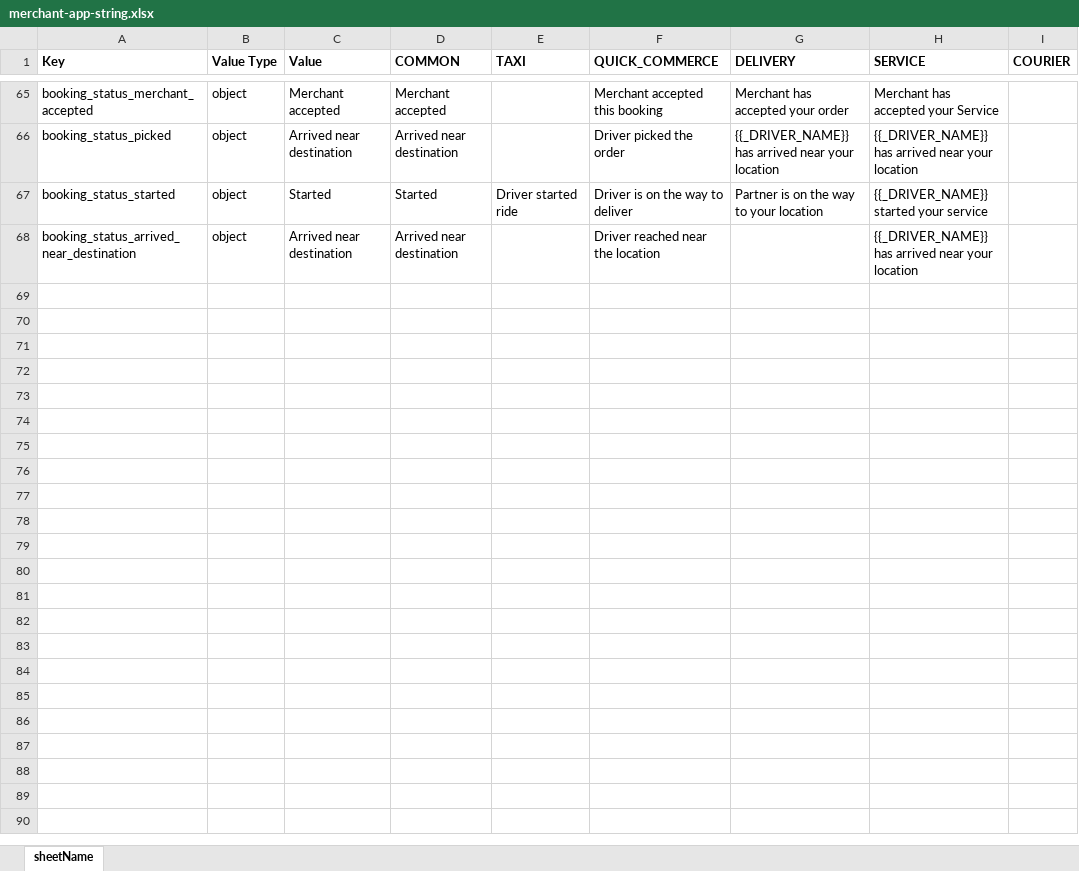
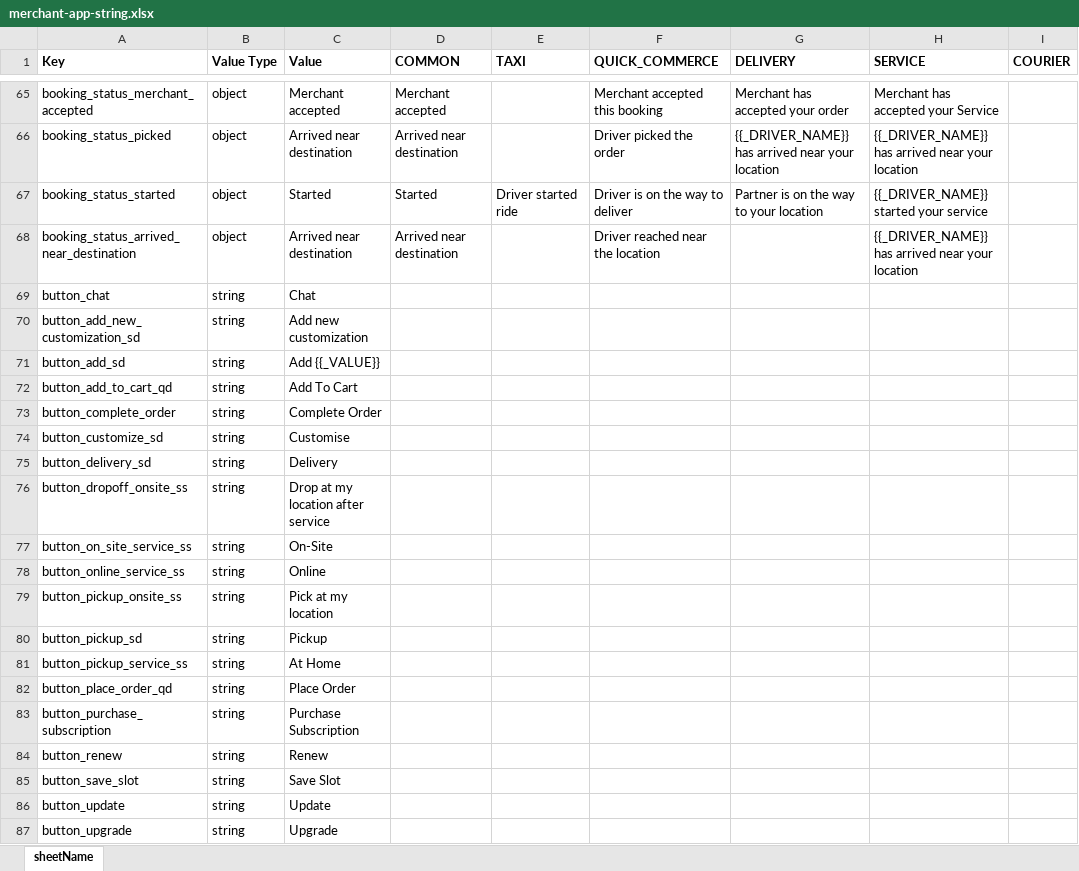
Before and after one commit to Bandan-K/PlayingWithPython, an Excel workbook: Python/Strings Comparer/ExcelData/merchant-app-string.xlsx, sheet sheetName, drawn as a sheet; only a part is shown, gaps mark what is left out; values as stored, in another font and other column widths than the file's, no borders; the diff covers the shown part only; the diff names each change by its address in the sheet, - before the commit and + after, or states it on an @@ line.

```diff
--- a/Python/Strings Comparer/ExcelData/merchant-app-string.xlsx (sheet sheetName)
+++ b/Python/Strings Comparer/ExcelData/merchant-app-string.xlsx (sheet sheetName)
+row 69: button_chat | string | Chat
+row 70: button_add_new_customization_sd | string | Add new customization
+row 71: button_add_sd | string | Add {{_VALUE}}
+row 72: button_add_to_cart_qd | string | Add To Cart
+row 73: button_complete_order | string | Complete Order
+row 74: button_customize_sd | string | Customise
+row 75: button_delivery_sd | string | Delivery
+row 76: button_dropoff_onsite_ss | string | Drop at my location after service
+row 77: button_on_site_service_ss | string | On-Site
+row 78: button_online_service_ss | string | Online
+row 79: button_pickup_onsite_ss | string | Pick at my location
+row 80: button_pickup_sd | string | Pickup
+row 81: button_pickup_service_ss | string | At Home
+row 82: button_place_order_qd | string | Place Order
+row 83: button_purchase_subscription | string | Purchase Subscription
+row 84: button_renew | string | Renew
+row 85: button_save_slot | string | Save Slot
+row 86: button_update | string | Update
+row 87: button_upgrade | string | Upgrade
```
Also changed, not shown: 220 added rows elsewhere in this sheet, Python/Strings Comparer/ExcelData/app-common-string.xlsx, Python/Strings Comparer/ExcelData/driver-app-string.xlsx, 13 other files.
